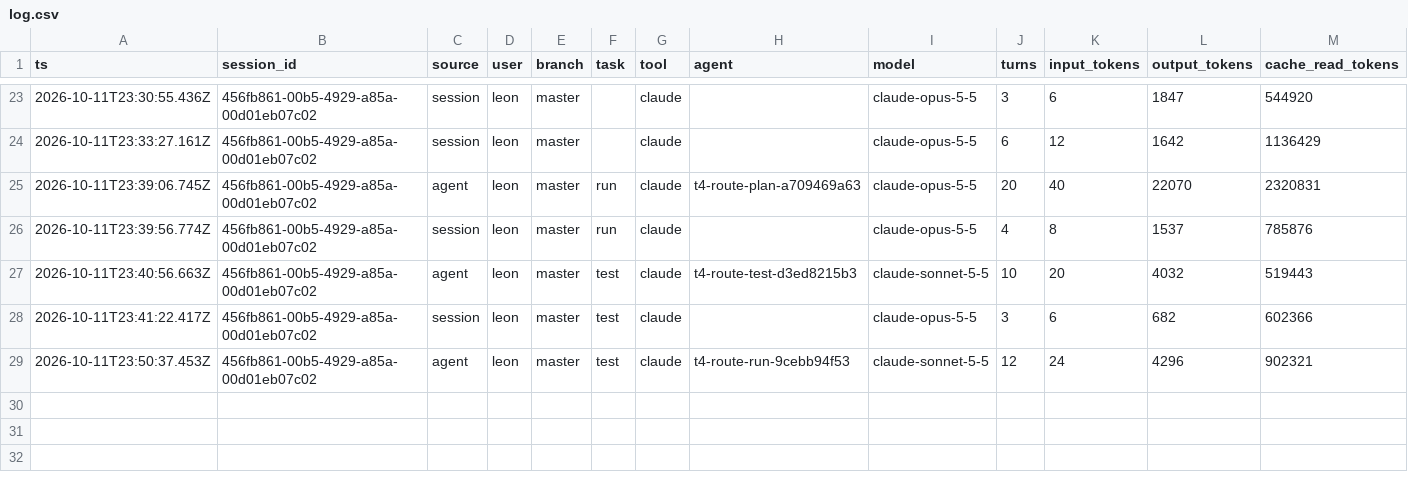
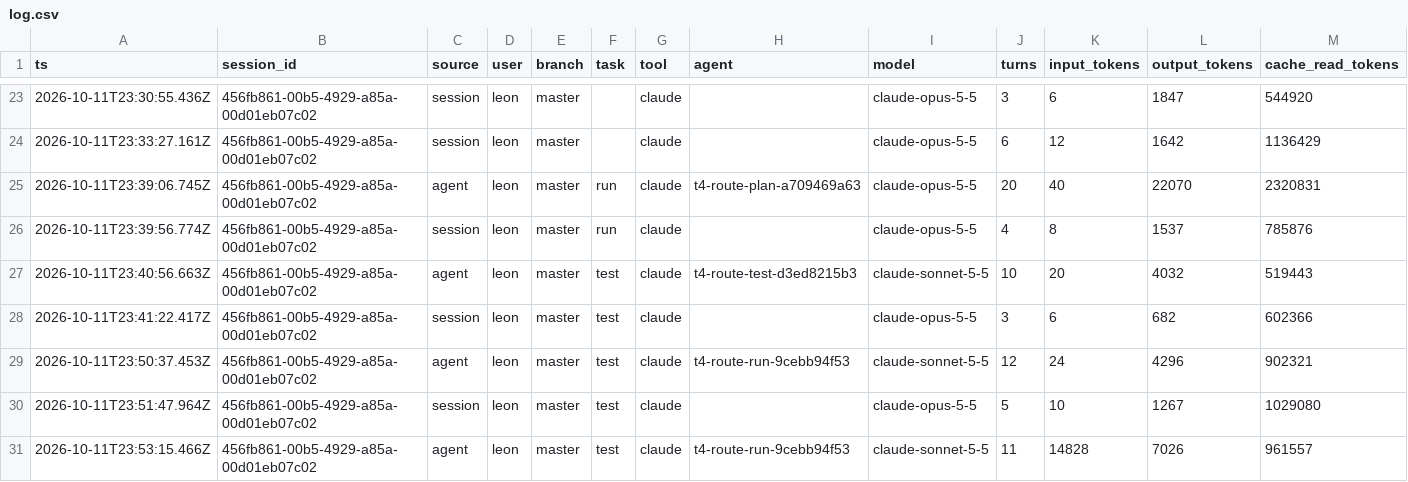
Before and after one commit to Nebula-Arcanum/cwiki, a CSV file: ai-factory/runs/log.csv, drawn as a sheet; only a part is shown, gaps mark what is left out; rows hold the shown columns only; the diff names each change by its address in the sheet, - before the commit and + after, or states it on an @@ line.

```diff
--- a/ai-factory/runs/log.csv
+++ b/ai-factory/runs/log.csv
+row 30: 2026-10-11T23:51:47.964Z | 456fb861-00b5-4929-a85a-00d01eb07c02 | session | leon | master | test | claude |  | claude-opus-5-5 | 5 | 10 | 1267 | 1029080
+row 31: 2026-10-11T23:53:15.466Z | 456fb861-00b5-4929-a85a-00d01eb07c02 | agent | leon | master | test | claude | t4-route-run-9cebb94f53 | claude-sonnet-5-5 | 11 | 14828 | 7026 | 961557
```
Also changed, not shown: 7 other files.
